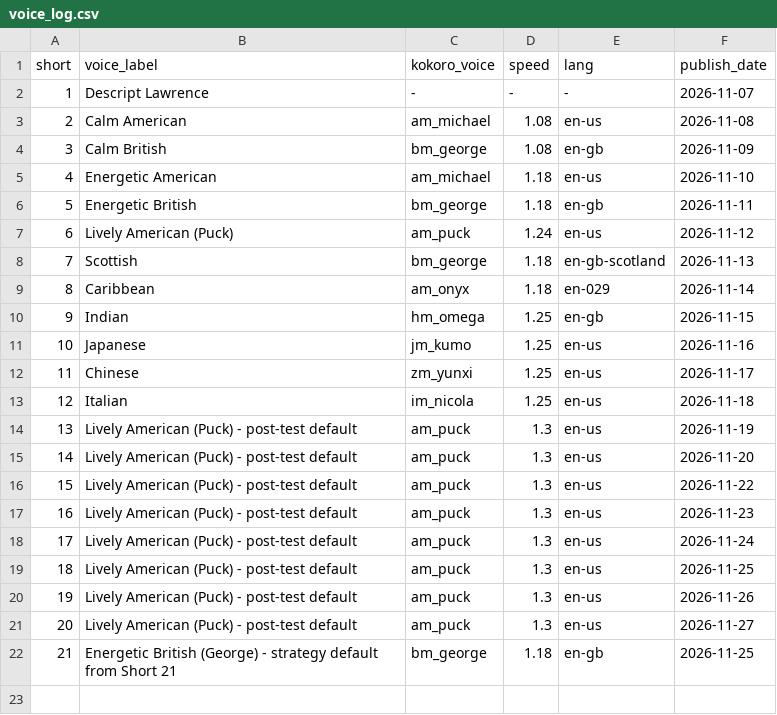
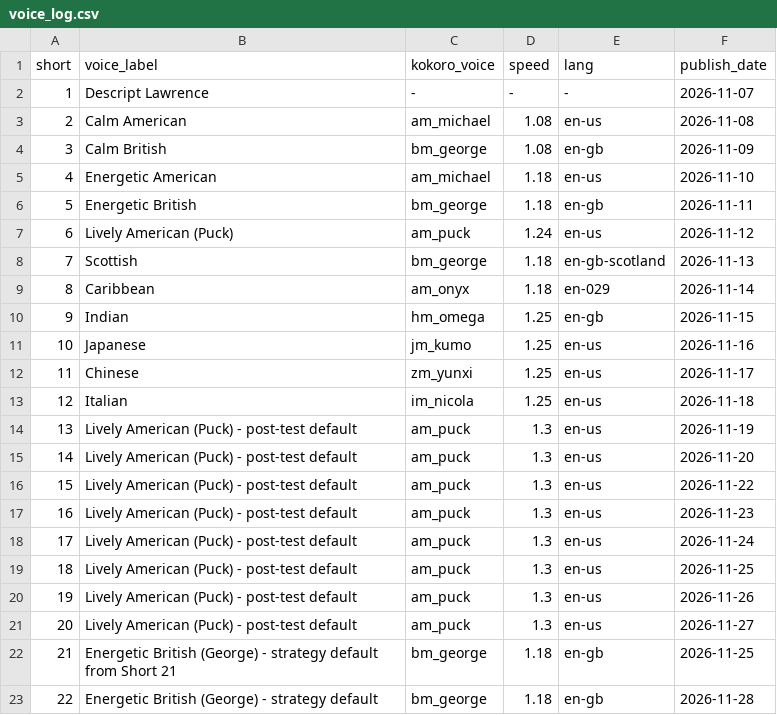
Before and after one commit to ChingyChingChing/livelore-media, a CSV file: pipeline/voice_log.csv, drawn as a sheet; the diff names each change by its address in the sheet, - before the commit and + after, or states it on an @@ line.

```diff
--- a/pipeline/voice_log.csv
+++ b/pipeline/voice_log.csv
+row 23: 22 | Energetic British (George) - strategy default | bm_george | 1.18 | en-gb | 2026-11-28
```
Also changed, not shown: pipeline/shorts_log.csv, 3 other files.
